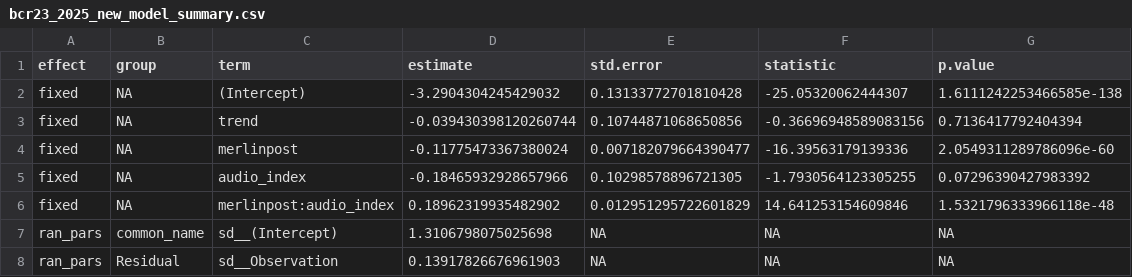
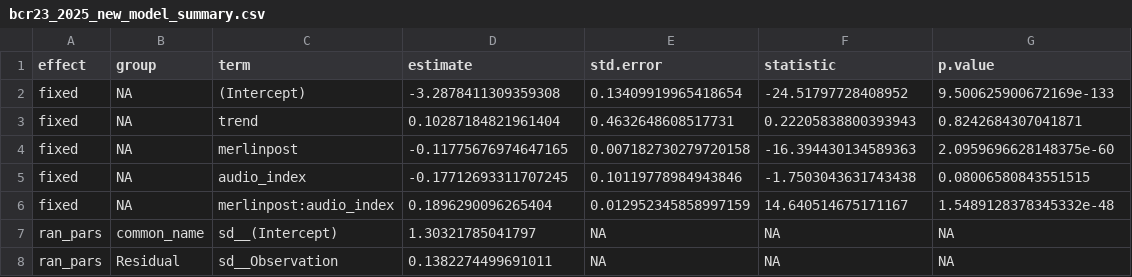
Before and after one commit to racheldrake/birdlearning, a CSV file: analysis_3/bcr23_2025_new_model_summary.csv, drawn as a sheet.

```diff
--- a/analysis_3/bcr23_2025_new_model_summary.csv
+++ b/analysis_3/bcr23_2025_new_model_summary.csv
@@ -1,8 +1,8 @@
 effect,group,term,estimate,std.error,statistic,p.value
-fixed,NA,(Intercept),-3.2904304245429032,0.13133772701810428,-25.05320062444307,1.6111242253466585e-138
-fixed,NA,trend,-0.039430398120260744,0.10744871068650856,-0.36696948589083156,0.7136417792404394
-fixed,NA,merlinpost,-0.11775473367380024,0.007182079664390477,-16.39563179139336,2.0549311289786096e-60
-fixed,NA,audio_index,-0.18465932928657966,0.10298578896721305,-1.7930564123305255,0.07296390427983392
-fixed,NA,merlinpost:audio_index,0.18962319935482902,0.012951295722601829,14.641253154609846,1.5321796333966118e-48
-ran_pars,common_name,sd__(Intercept),1.3106798075025698,NA,NA,NA
-ran_pars,Residual,sd__Observation,0.13917826676961903,NA,NA,NA
+fixed,NA,(Intercept),-3.2878411309359308,0.13409919965418654,-24.51797728408952,9.500625900672169e-133
+fixed,NA,trend,0.10287184821961404,0.4632648608517731,0.22205838800393943,0.8242684307041871
+fixed,NA,merlinpost,-0.11775676974647165,0.007182730279720158,-16.394430134589363,2.0959696628148375e-60
+fixed,NA,audio_index,-0.17712693311707245,0.10119778984943846,-1.7503043631743438,0.08006580843551515
+fixed,NA,merlinpost:audio_index,0.1896290096265404,0.012952345858997159,14.640514675171167,1.5489128378345332e-48
+ran_pars,common_name,sd__(Intercept),1.30321785041797,NA,NA,NA
+ran_pars,Residual,sd__Observation,0.1382274499691011,NA,NA,NA
```
Also changed, not shown: analysis_3/bcr23_2025_full_model_summary.csv, analysis_3/data/bcr23_2025_N_model.csv, 6 other files.
